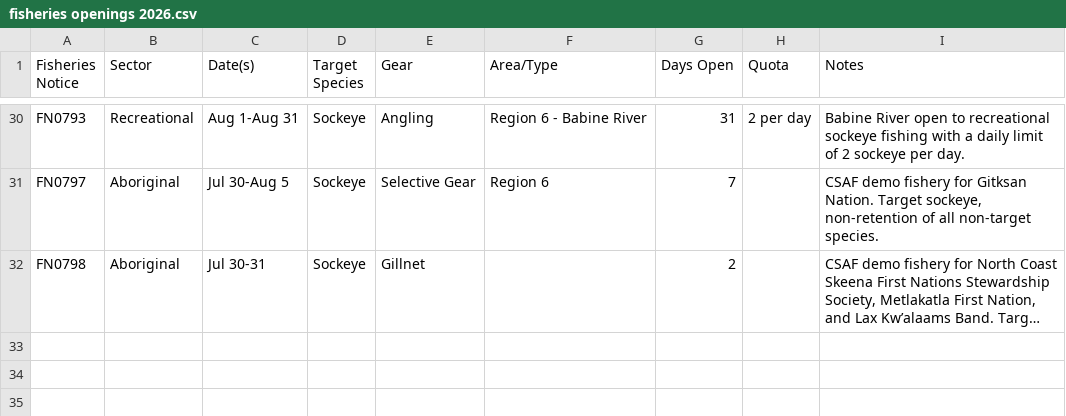
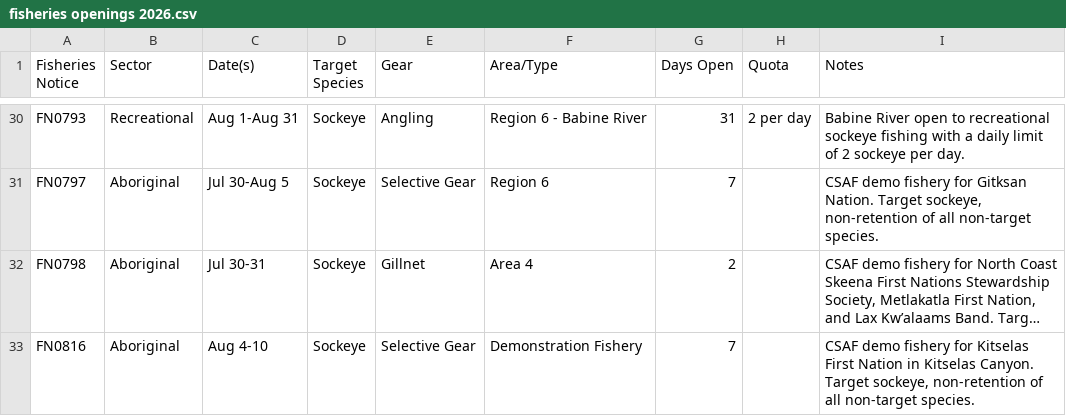
Before and after one commit to Coastland-Research/skeena-salmon-inseason-updates, a CSV file: data/current_year/fisheries openings 2026.csv, drawn as a sheet; only a part is shown, gaps mark what is left out; long unchanged cells end in …; the diff names each change by its address in the sheet, - before the commit and + after, or states it on an @@ line.

Commit message:
add seine data and fisheries opening 8/4

```diff
--- a/data/current_year/fisheries openings 2026.csv
+++ b/data/current_year/fisheries openings 2026.csv
-F32 (Area/Type): (empty)
+F32 (Area/Type): Area 4
+row 33: FN0816 | Aboriginal | Aug 4-10 | Sockeye | Selective Gear | Demonstration Fishery | 7 |  | CSAF demo fishery for Kitselas First Nation in Kitselas Canyon. Target sockeye, non-retention of all non-target species.
```
Also changed, not shown: data/current_year/Tyee model data 2026.csv, data/current_year/commercial catch 2026-seine.csv, 12 other files.
